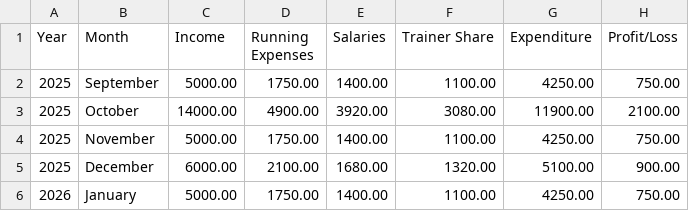
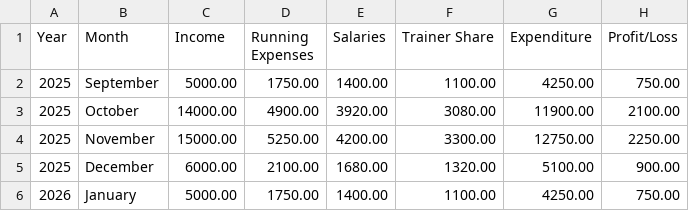
Before and after one commit to sivamani242004/live-project, a CSV file: src/main/resources/data/financial_data.csv, drawn as a sheet.

```diff
--- a/src/main/resources/data/financial_data.csv
+++ b/src/main/resources/data/financial_data.csv
@@ -3,3 +3,3 @@ Year,Month,Income,Running Expenses,Salaries,Trainer Share,Expenditure,Profit/Los
 2025,October,14000.00,4900.00,3920.00,3080.00,11900.00,2100.00
-2025,November,5000.00,1750.00,1400.00,1100.00,4250.00,750.00
+2025,November,15000.00,5250.00,4200.00,3300.00,12750.00,2250.00
 2025,December,6000.00,2100.00,1680.00,1320.00,5100.00,900.00
```
Also changed, not shown: src/main/resources/static/financial_data.csv, 7 other files.
